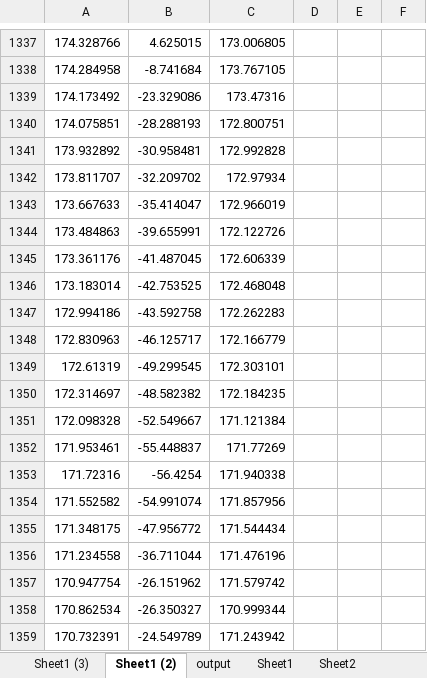
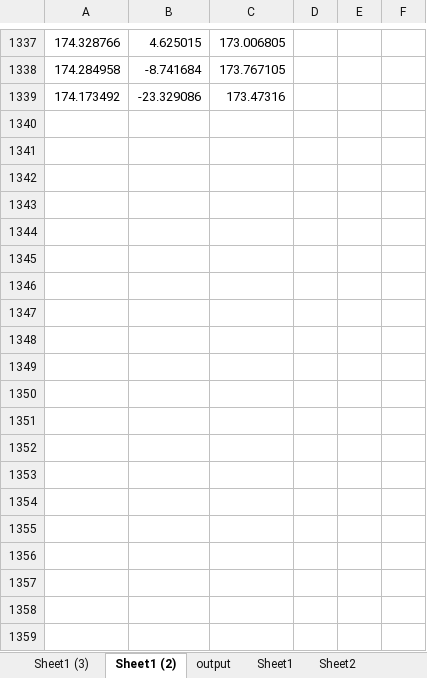
Before and after one commit to benlhy/QuadRotor, an Excel workbook: week1/output.xlsx, sheet Sheet1 (2), drawn as a sheet; only a part is shown, gaps mark what is left out; values as stored, in another font and other column widths than the file's, no borders; charts and pictures not drawn; the diff covers the shown part only; the diff names each change by its address in the sheet, - before the commit and + after, or states it on an @@ line.

Commit message:
Updated code for week 2,

```diff
--- a/week1/output.xlsx (sheet Sheet1 (2))
+++ b/week1/output.xlsx (sheet Sheet1 (2))
-row 1340: 174.075851 | -28.288193 | 172.800751
-row 1341: 173.932892 | -30.958481 | 172.992828
-row 1342: 173.811707 | -32.209702 | 172.97934
-row 1343: 173.667633 | -35.414047 | 172.966019
-row 1344: 173.484863 | -39.655991 | 172.122726
-row 1345: 173.361176 | -41.487045 | 172.606339
-row 1346: 173.183014 | -42.753525 | 172.468048
-row 1347: 172.994186 | -43.592758 | 172.262283
-row 1348: 172.830963 | -46.125717 | 172.166779
-row 1349: 172.61319 | -49.299545 | 172.303101
-row 1350: 172.314697 | -48.582382 | 172.184235
-row 1351: 172.098328 | -52.549667 | 171.121384
-row 1352: 171.953461 | -55.448837 | 171.77269
-row 1353: 171.72316 | -56.4254 | 171.940338
-row 1354: 171.552582 | -54.991074 | 171.857956
-row 1355: 171.348175 | -47.956772 | 171.544434
-row 1356: 171.234558 | -36.711044 | 171.476196
-row 1357: 170.947754 | -26.151962 | 171.579742
-row 1358: 170.862534 | -26.350327 | 170.999344
-row 1359: 170.732391 | -24.549789 | 171.243942
```
Also changed, not shown: 528 removed rows elsewhere in this sheet, charts or pictures, 1 other file.
